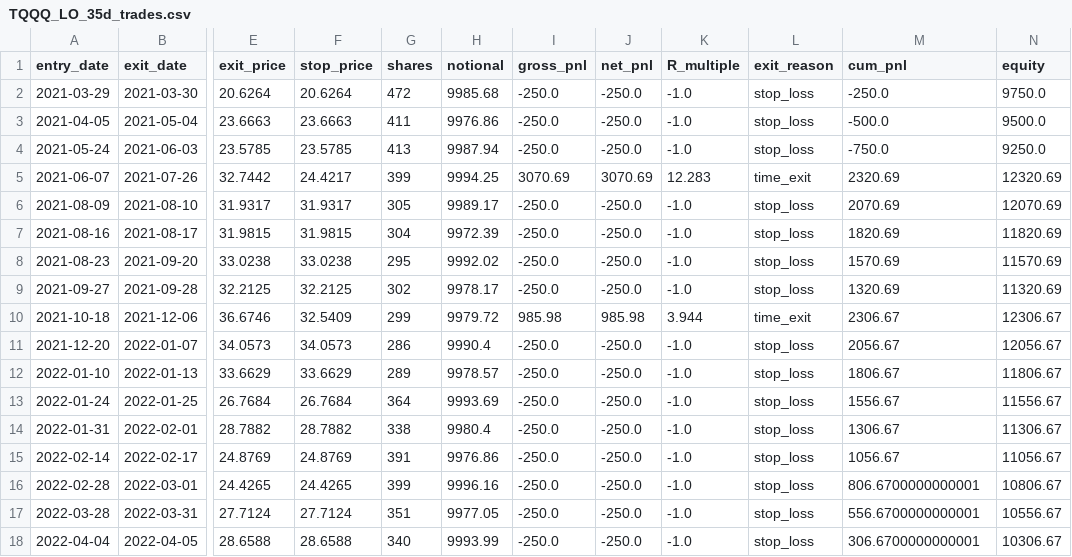
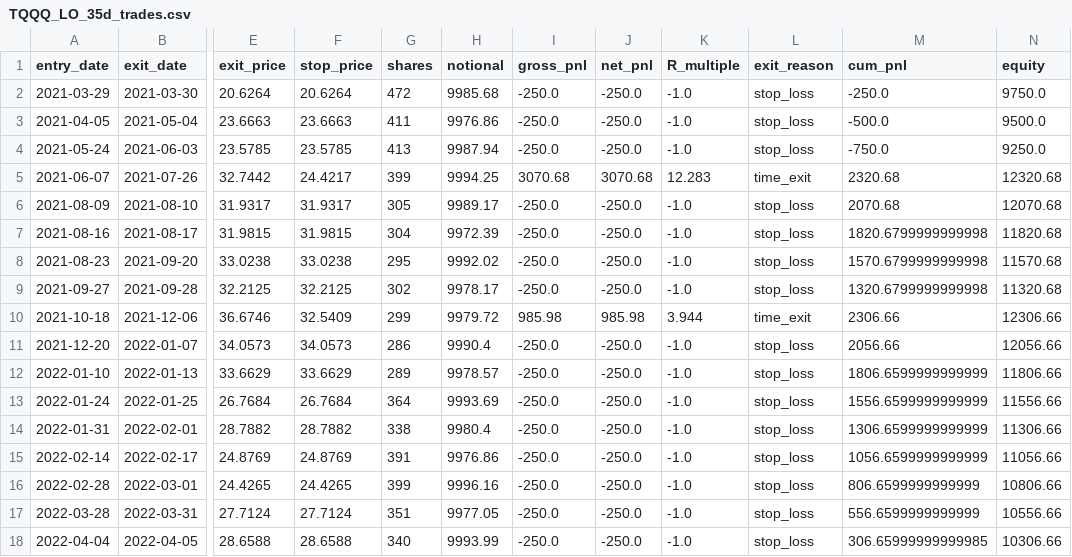
Before and after one commit to crazyfrank2000/codex, a CSV file: TQQQ_LO_35d_trades.csv, drawn as a sheet; only a part is shown, gaps mark what is left out; the diff covers the shown part only; the diff names each change by its address in the sheet, - before the commit and + after, or states it on an @@ line.

```diff
--- a/TQQQ_LO_35d_trades.csv
+++ b/TQQQ_LO_35d_trades.csv
-I5 (gross_pnl): 3070.69
+I5 (gross_pnl): 3070.68
-J5 (net_pnl): 3070.69
+J5 (net_pnl): 3070.68
-M5 (cum_pnl): 2320.69
+M5 (cum_pnl): 2320.68
-N5 (equity): 12320.69
+N5 (equity): 12320.68
-M6 (cum_pnl): 2070.69
+M6 (cum_pnl): 2070.68
-N6 (equity): 12070.69
+N6 (equity): 12070.68
-M7 (cum_pnl): 1820.69
+M7 (cum_pnl): 1820.6799999999998
-N7 (equity): 11820.69
+N7 (equity): 11820.68
-M8 (cum_pnl): 1570.69
+M8 (cum_pnl): 1570.6799999999998
-N8 (equity): 11570.69
+N8 (equity): 11570.68
-M9 (cum_pnl): 1320.69
+M9 (cum_pnl): 1320.6799999999998
-N9 (equity): 11320.69
+N9 (equity): 11320.68
-M10 (cum_pnl): 2306.67
+M10 (cum_pnl): 2306.66
-N10 (equity): 12306.67
+N10 (equity): 12306.66
-M11 (cum_pnl): 2056.67
+M11 (cum_pnl): 2056.66
-N11 (equity): 12056.67
+N11 (equity): 12056.66
-M12 (cum_pnl): 1806.67
+M12 (cum_pnl): 1806.6599999999999
-N12 (equity): 11806.67
+N12 (equity): 11806.66
-M13 (cum_pnl): 1556.67
+M13 (cum_pnl): 1556.6599999999999
-N13 (equity): 11556.67
+N13 (equity): 11556.66
-M14 (cum_pnl): 1306.67
+M14 (cum_pnl): 1306.6599999999999
-N14 (equity): 11306.67
+N14 (equity): 11306.66
-M15 (cum_pnl): 1056.67
+M15 (cum_pnl): 1056.6599999999999
-N15 (equity): 11056.67
+N15 (equity): 11056.66
-M16 (cum_pnl): 806.6700000000001
+M16 (cum_pnl): 806.6599999999999
-N16 (equity): 10806.67
+N16 (equity): 10806.66
-M17 (cum_pnl): 556.6700000000001
+M17 (cum_pnl): 556.6599999999999
-N17 (equity): 10556.67
+N17 (equity): 10556.66
-M18 (cum_pnl): 306.6700000000001
+M18 (cum_pnl): 306.65999999999985
-N18 (equity): 10306.67
+N18 (equity): 10306.66
```
Also changed, not shown: 137 edited cells elsewhere in this file, TQQQ_LS_10d_trades.csv, TQQQ_LS_15d_trades.csv, 21 other files.
